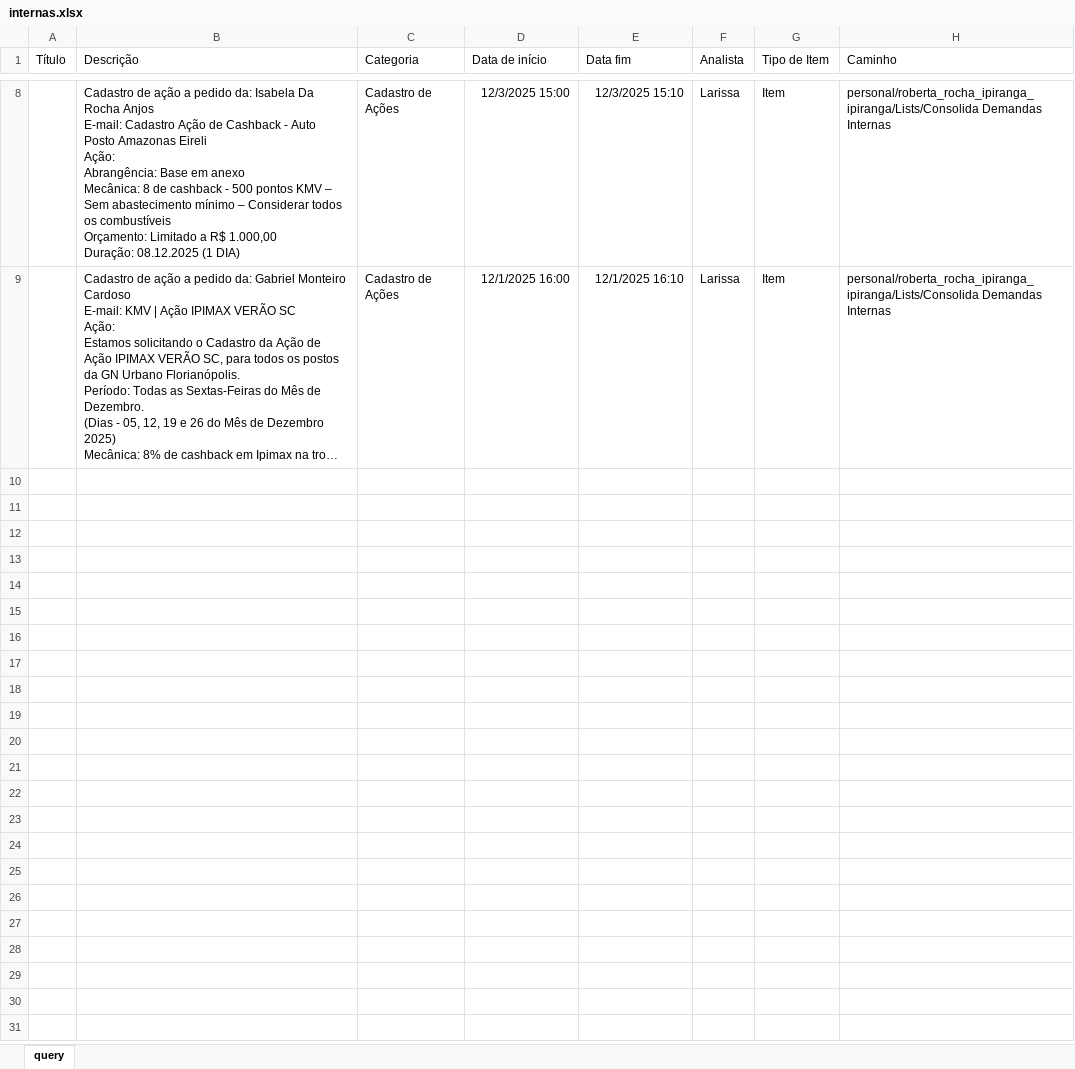
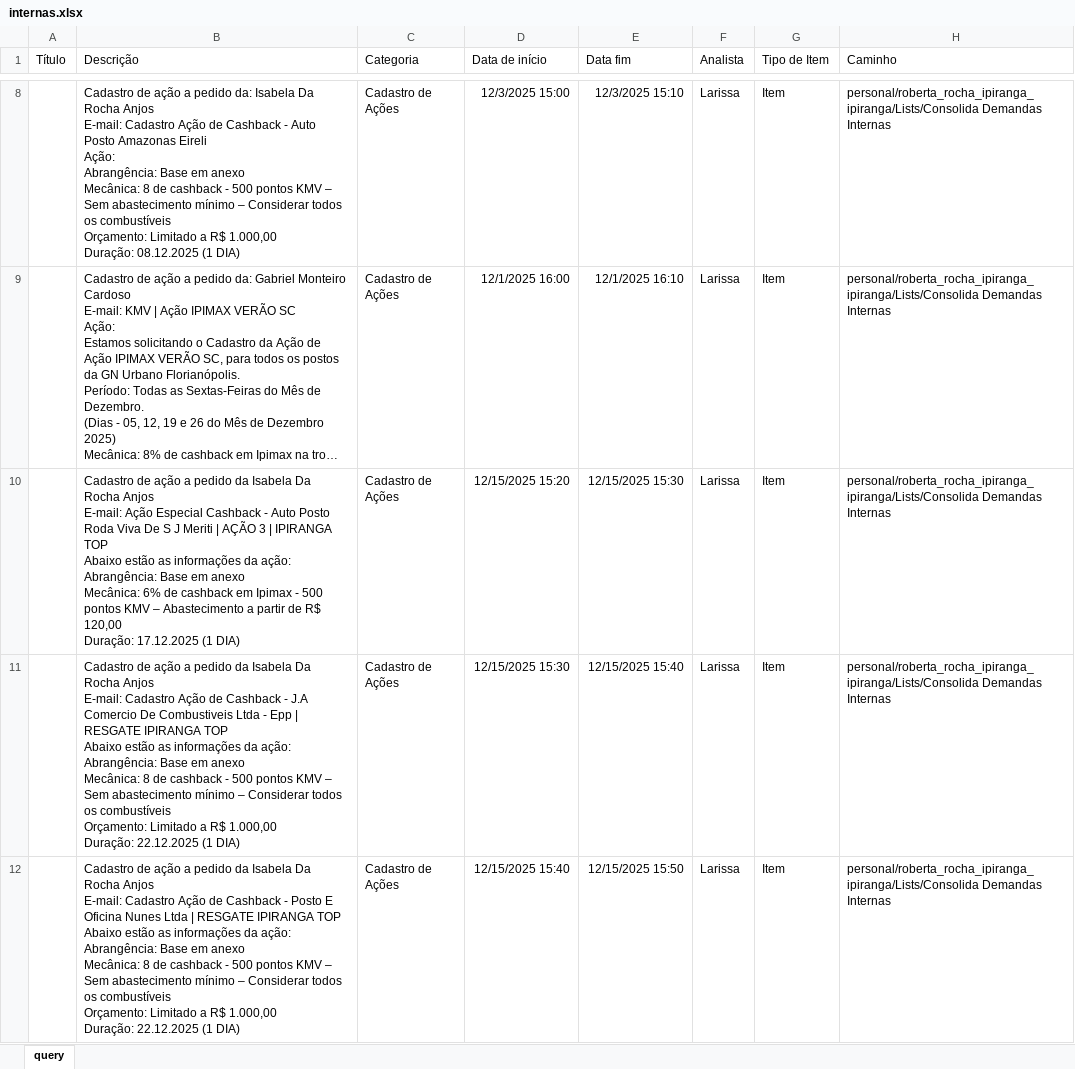
Before and after one commit to thiccoipp/Ipp, an Excel workbook: internas.xlsx, sheet query, drawn as a sheet; only a part is shown, gaps mark what is left out; long unchanged cells end in …; values as stored, in another font and other column widths than the file's, no borders; table styles not drawn; ↵ is a line break in a cell; the diff names each change by its address in the sheet, - before the commit and + after, or states it on an @@ line.

Commit message:
Add files via upload

```diff
--- a/internas.xlsx (sheet query)
+++ b/internas.xlsx (sheet query)
+row 10:  | Cadastro de ação a pedido da Isabela Da Rocha Anjos ↵ E-mail: Ação Especial Cashback - Auto Posto Roda Viva De S J Meriti | AÇÃO 3 | IPIRANGA TOP ↵ Abaixo estão as informações da ação: ↵ Abrangência: Base em anexo ↵ Mecânica: 6% de cashback em Ipimax - 500 pontos KMV – Abastecimento a partir de R$ 120,00 ↵ Duração: 17.12.2025 (1 DIA) | Cadastro de Ações | 12/15/2025 15:20 | 12/15/2025 15:30 | Larissa | Item | personal/roberta_rocha_ipiranga_ipiranga/Lists/Consolida Demandas Internas
+row 11:  | Cadastro de ação a pedido da Isabela Da Rocha Anjos ↵ E-mail: Cadastro Ação de Cashback - J.A Comercio De Combustiveis Ltda - Epp | RESGATE IPIRANGA TOP ↵ Abaixo estão as informações da ação: ↵ Abrangência: Base em anexo ↵ Mecânica: 8 de cashback - 500 pontos KMV – Sem abastecimento mínimo – Considerar todos os combustíveis ↵ Orçamento: Limitado a R$ 1.000,00 ↵ Duração: 22.12.2025 (1 DIA) | Cadastro de Ações | 12/15/2025 15:30 | 12/15/2025 15:40 | Larissa | Item | personal/roberta_rocha_ipiranga_ipiranga/Lists/Consolida Demandas Internas
+row 12:  | Cadastro de ação a pedido da Isabela Da Rocha Anjos ↵ E-mail: Cadastro Ação de Cashback - Posto E Oficina Nunes Ltda | RESGATE IPIRANGA TOP ↵ Abaixo estão as informações da ação: ↵ Abrangência: Base em anexo ↵ Mecânica: 8 de cashback - 500 pontos KMV – Sem abastecimento mínimo – Considerar todos os combustíveis ↵ Orçamento: Limitado a R$ 1.000,00 ↵ Duração: 22.12.2025 (1 DIA) | Cadastro de Ações | 12/15/2025 15:40 | 12/15/2025 15:50 | Larissa | Item | personal/roberta_rocha_ipiranga_ipiranga/Lists/Consolida Demandas Internas
```
